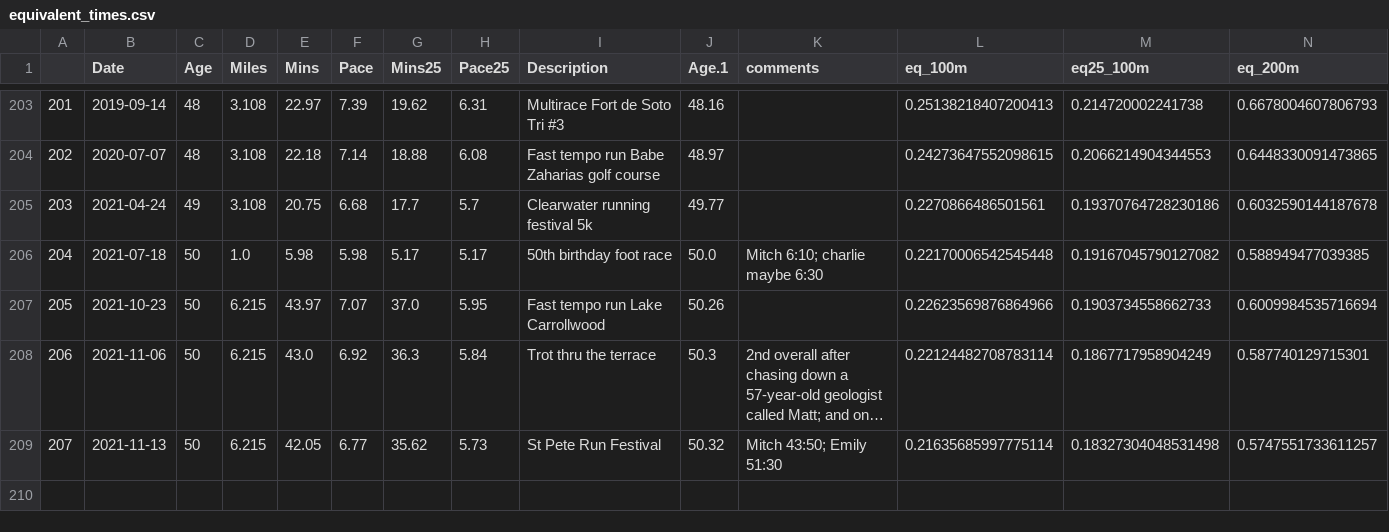
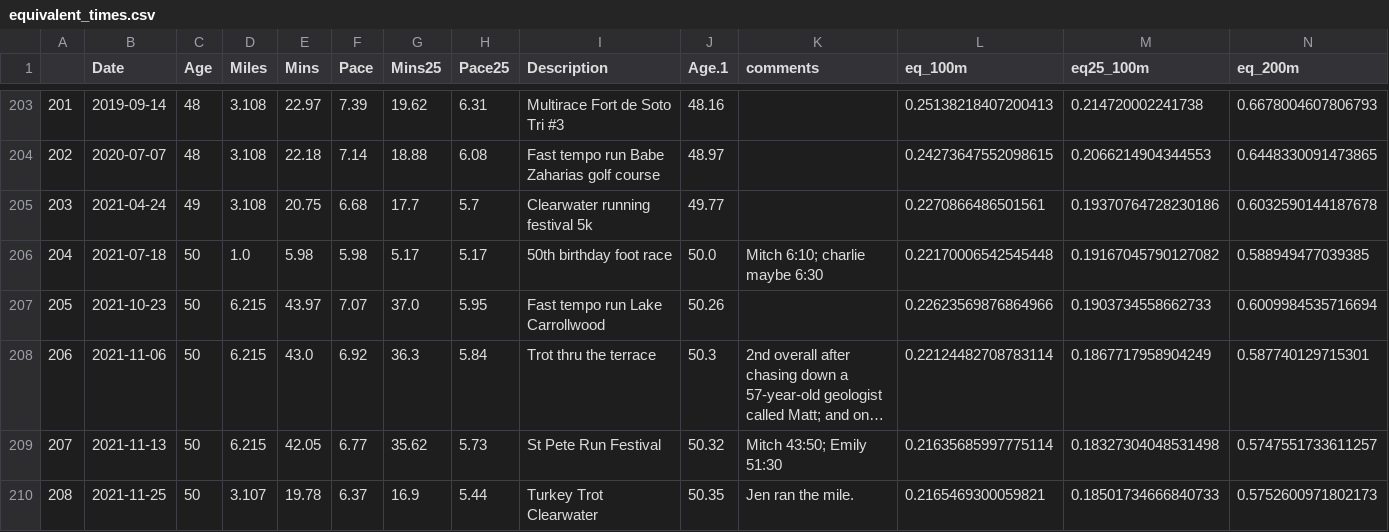
Before and after one commit to gthompson/kitchensinkGT, a CSV file: PROJECTS/fitness/equivalent_times.csv, drawn as a sheet; only a part is shown, gaps mark what is left out; long unchanged cells end in …; rows hold the shown columns only; the diff names each change by its address in the sheet, - before the commit and + after, or states it on an @@ line.

Commit message:
Update to fitness processing

```diff
--- a/PROJECTS/fitness/equivalent_times.csv
+++ b/PROJECTS/fitness/equivalent_times.csv
+row 210: 208 | 2021-11-25 | 50 | 3.107 | 19.78 | 6.37 | 16.9 | 5.44 | Turkey Trot Clearwater | 50.35 | Jen ran the mile. | 0.2165469300059821 | 0.18501734666840733 | 0.5752600971802173
```
Also changed, not shown: PROJECTS/fitness/corrected_race_results.csv, 14 other files.
